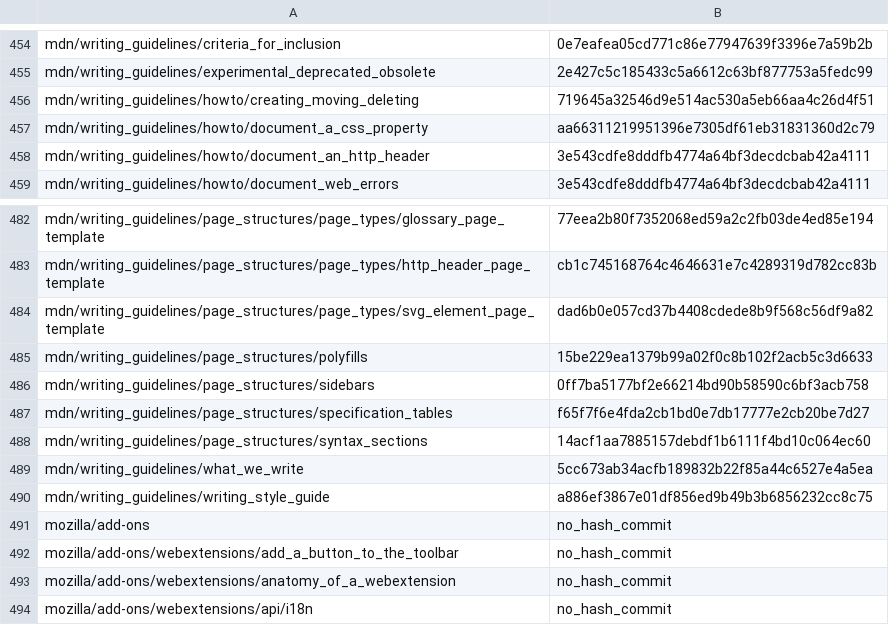
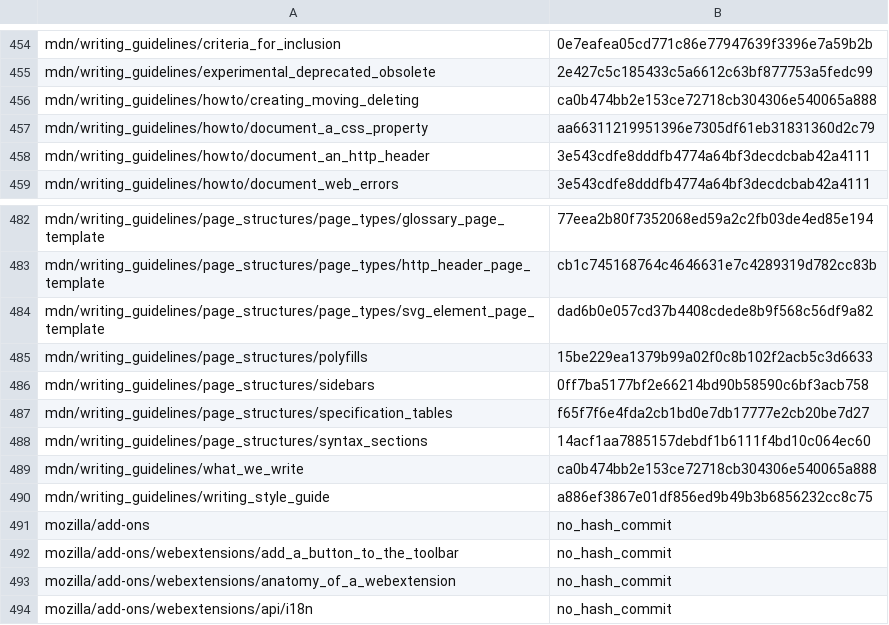
Before and after one commit to tristantheb/history-content-stats, a CSV file: history/logs-es.csv, drawn as a sheet; only a part is shown, gaps mark what is left out.

Commit message:
sync(data): synchronize repositories data (#326)

```diff
--- a/history/logs-es.csv
+++ b/history/logs-es.csv
@@ -455,3 +455,3 @@ mdn/writing_guidelines/criteria_for_inclusion,0e7eafea05cd771c86e77947639f3396e7
 mdn/writing_guidelines/experimental_deprecated_obsolete,2e427c5c185433c5a6612c63bf877753a5fedc99
-mdn/writing_guidelines/howto/creating_moving_deleting,719645a32546d9e514ac530a5eb66aa4c26d4f51
+mdn/writing_guidelines/howto/creating_moving_deleting,ca0b474bb2e153ce72718cb304306e540065a888
 mdn/writing_guidelines/howto/document_a_css_property,aa66311219951396e7305df61eb31831360d2c79
@@ -488,3 +488,3 @@ mdn/writing_guidelines/page_structures/specification_tables,f65f7f6e4fda2cb1bd0e
 mdn/writing_guidelines/page_structures/syntax_sections,14acf1aa7885157debdf1b6111f4bd10c064ec60
-mdn/writing_guidelines/what_we_write,5cc673ab34acfb189832b22f85a44c6527e4a5ea
+mdn/writing_guidelines/what_we_write,ca0b474bb2e153ce72718cb304306e540065a888
 mdn/writing_guidelines/writing_style_guide,a886ef3867e01df856ed9b49b3b6856232cc8c75
```
Also changed, not shown: statistics/parity-de.csv, statistics/parity-es.csv, 2 other files.
